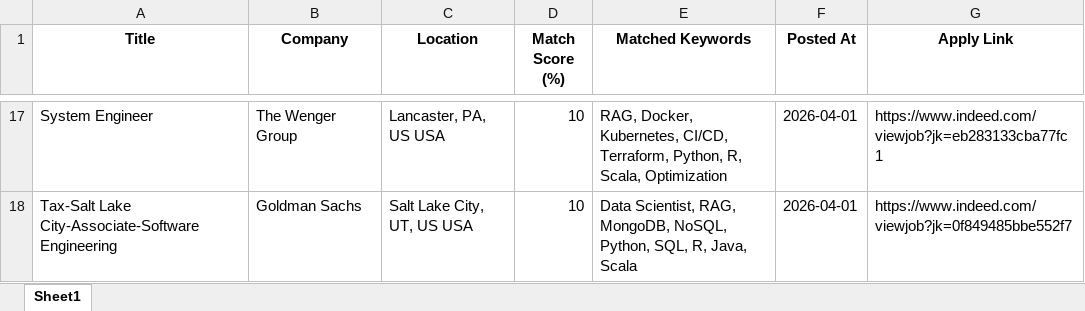
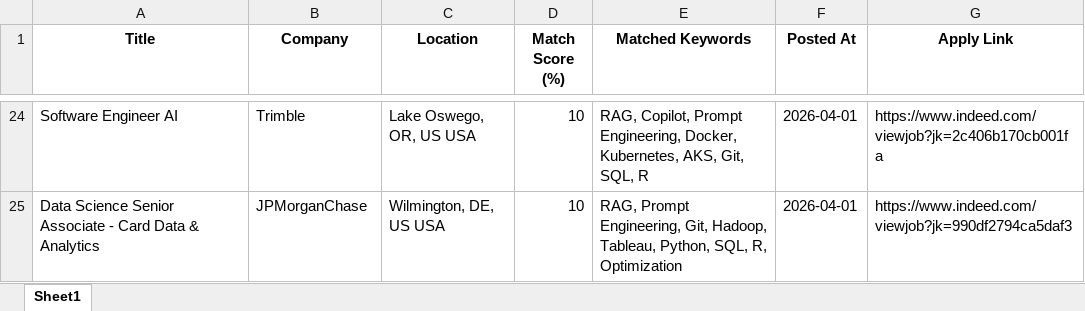
Before and after one commit to ssriramteja/Indeed_job_scrapper_ai, an Excel workbook: daily_matches/job_matches_2026-04-01.xlsx, sheet Sheet1, drawn as a sheet; only a part is shown, gaps mark what is left out; values as stored, in another font and other column widths than the file's, no borders; addresses are those after the commit; the diff covers the shown part only; the diff names each change by its address in the sheet, - before the commit and + after, or states it on an @@ line.

```diff
--- a/daily_matches/job_matches_2026-04-01.xlsx (sheet Sheet1)
+++ b/daily_matches/job_matches_2026-04-01.xlsx (sheet Sheet1)
-A24 (Title): System Engineer
+A24 (Title): Software Engineer AI
-B24 (Company): The Wenger Group
+B24 (Company): Trimble
-C24 (Location): Lancaster, PA, US USA
+C24 (Location): Lake Oswego, OR, US USA
-E24 (Matched Keywords): RAG, Docker, Kubernetes, CI/CD, Terraform, Python, R, Scala, Optimization
+E24 (Matched Keywords): RAG, Copilot, Prompt Engineering, Docker, Kubernetes, AKS, Git, SQL, R
-G24 (Apply Link): https://www.indeed.com/viewjob?jk=eb283133cba77fc1
+G24 (Apply Link): https://www.indeed.com/viewjob?jk=2c406b170cb001fa
-A25 (Title): Tax-Salt Lake City-Associate-Software Engineering
+A25 (Title): Data Science Senior Associate - Card Data & Analytics
-B25 (Company): Goldman Sachs
+B25 (Company): JPMorganChase
-C25 (Location): Salt Lake City, UT, US USA
+C25 (Location): Wilmington, DE, US USA
-E25 (Matched Keywords): Data Scientist, RAG, MongoDB, NoSQL, Python, SQL, R, Java, Scala
+E25 (Matched Keywords): RAG, Prompt Engineering, Git, Hadoop, Tableau, Python, SQL, R, Optimization
-G25 (Apply Link): https://www.indeed.com/viewjob?jk=0f849485bbe552f7
+G25 (Apply Link): https://www.indeed.com/viewjob?jk=990df2794ca5daf3
```
Also changed, not shown: 20 added rows, 13 removed rows and 10 edited cells elsewhere in this sheet, 4 other files.
